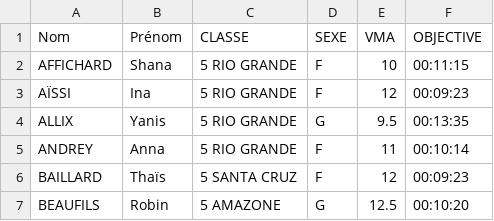
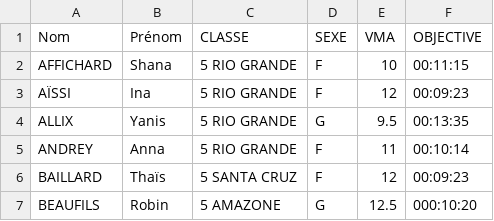
Before and after one commit to ndlaprovidence/cross-college, a CSV file: public/upload/liste_eleves.csv, drawn as a sheet.

```diff
--- a/public/upload/liste_eleves.csv
+++ b/public/upload/liste_eleves.csv
@@ -6,2 +6,2 @@ ANDREY,Anna,5 RIO GRANDE,F,11,00:10:14
 BAILLARD,Thaïs,5 SANTA CRUZ,F,12,00:09:23
-BEAUFILS,Robin,5 AMAZONE,G,12.5,00:10:20
+BEAUFILS,Robin,5 AMAZONE,G,12.5,000:10:20
```
Also changed, not shown: 1 other file.
